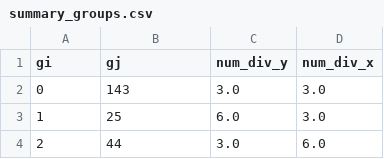
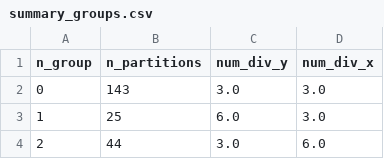
Before and after one commit to jnfran92/adaptive-boxes, a CSV file: graphs/partitions_data/hall/summary_groups.csv (was graphs/partitions_data/boston/summary_groups.csv), drawn as a sheet; only a part is shown.

Commit message:
graph plotting finished and tested, it must be improved for better visuzliation!

```diff
--- a/graphs/partitions_data/boston/summary_groups.csv
+++ b/graphs/partitions_data/hall/summary_groups.csv
@@ -1,2 +1,2 @@
-gi,gj,num_div_y,num_div_x
+n_group,n_partitions,num_div_y,num_div_x
 0,143,3.0,3.0
```
Also changed, not shown: 7 other files.
